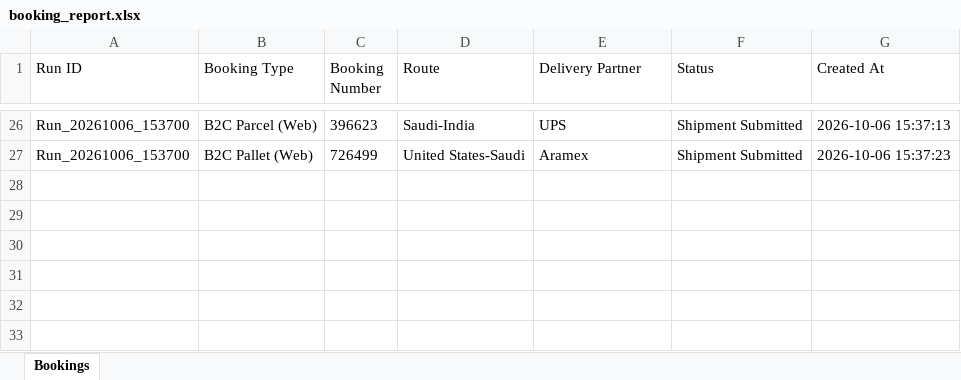
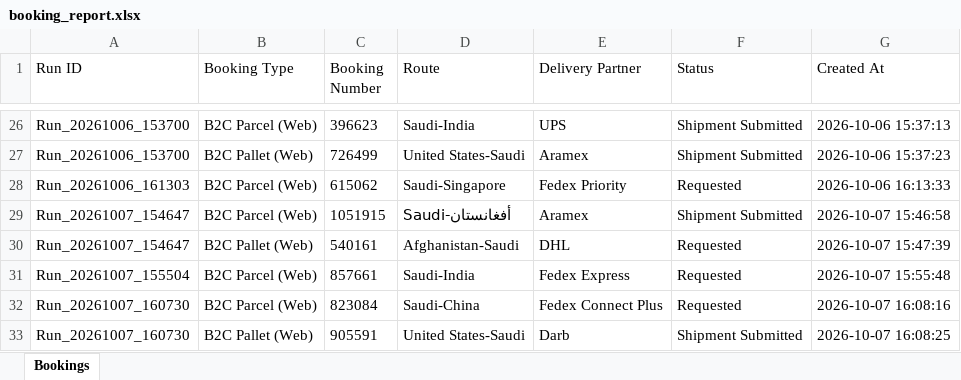
Before and after one commit to hitesh8765/routech_work, an Excel workbook: reports/booking_report.xlsx, sheet Bookings, drawn as a sheet; only a part is shown, gaps mark what is left out; values as stored, in another font and other column widths than the file's, no borders; the diff names each change by its address in the sheet, - before the commit and + after, or states it on an @@ line.

```diff
--- a/reports/booking_report.xlsx (sheet Bookings)
+++ b/reports/booking_report.xlsx (sheet Bookings)
+row 28: Run_20261006_161303 | B2C Parcel (Web) | 615062 | Saudi-Singapore | Fedex Priority | Requested | 2026-10-06 16:13:33
+row 29: Run_20261007_154647 | B2C Parcel (Web) | 1051915 | Saudi-أفغانستان | Aramex | Shipment Submitted | 2026-10-07 15:46:58
+row 30: Run_20261007_154647 | B2C Pallet (Web) | 540161 | Afghanistan-Saudi | DHL | Requested | 2026-10-07 15:47:39
+row 31: Run_20261007_155504 | B2C Parcel (Web) | 857661 | Saudi-India | Fedex Express | Requested | 2026-10-07 15:55:48
+row 32: Run_20261007_160730 | B2C Parcel (Web) | 823084 | Saudi-China | Fedex Connect Plus | Requested | 2026-10-07 16:08:16
+row 33: Run_20261007_160730 | B2C Pallet (Web) | 905591 | United States-Saudi | Darb | Shipment Submitted | 2026-10-07 16:08:25
```
Also changed, not shown: 8 other files.
